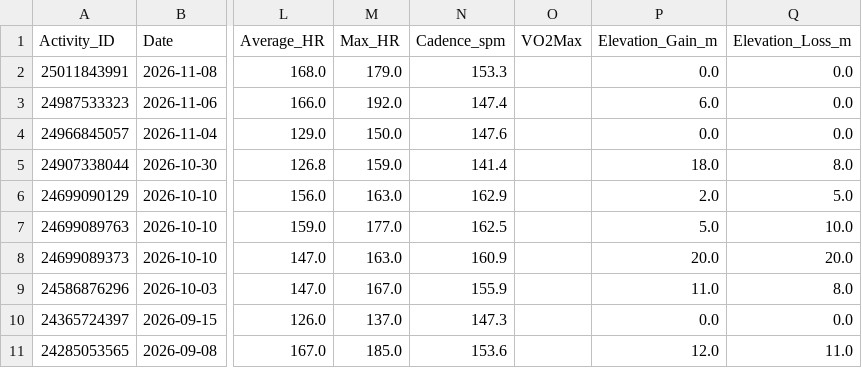
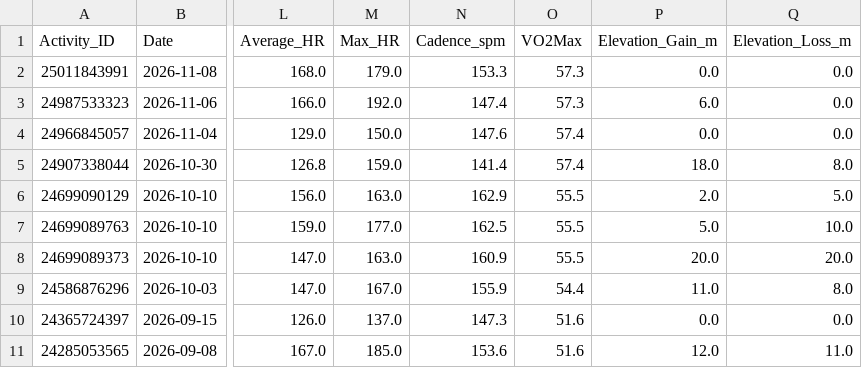
Before and after one commit to ayrtonxandre/agy, a CSV file: athx/garmin_running_activities.csv, drawn as a sheet; only a part is shown, gaps mark what is left out; the diff names each change by its address in the sheet, - before the commit and + after, or states it on an @@ line.

Commit message:
feat(telemetry): sync longitudinal Garmin VO2Max metrics (57.3 ml/kg/min)

```diff
--- a/athx/garmin_running_activities.csv
+++ b/athx/garmin_running_activities.csv
-O2:O3 (VO2Max): (empty)
+O2:O3 (VO2Max): 57.3
-O4:O5 (VO2Max): (empty)
+O4:O5 (VO2Max): 57.4
-O6:O8 (VO2Max): (empty)
+O6:O8 (VO2Max): 55.5
-O9 (VO2Max): (empty)
+O9 (VO2Max): 54.4
-O10:O11 (VO2Max): (empty)
+O10:O11 (VO2Max): 51.6
```
Also changed, not shown: 6 other files.
